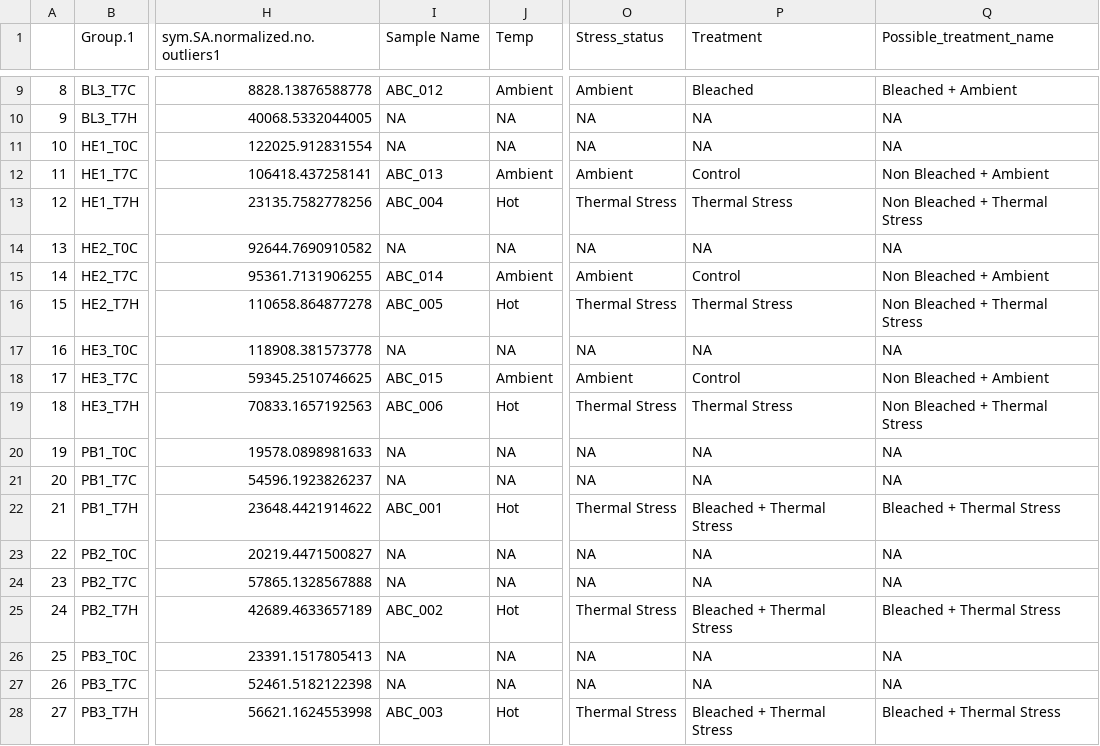
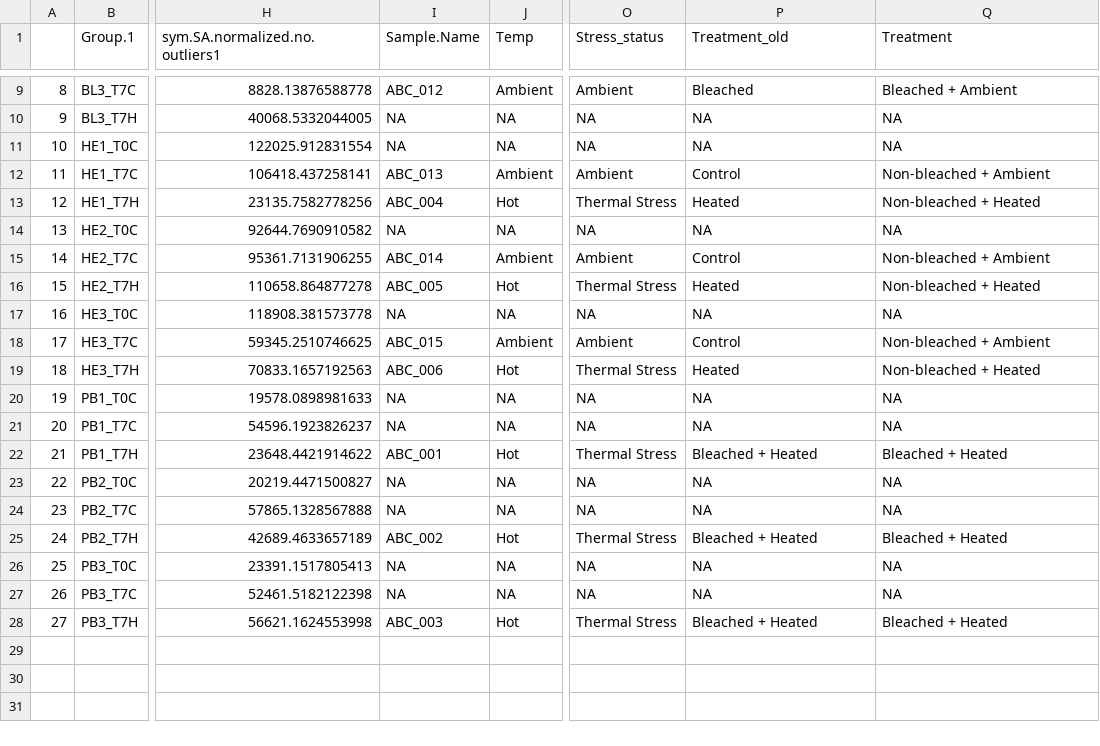
Before and after one commit to NIOZ-DOM-Analysis/ABCDom, a CSV file: output/sym_dat_aquaria_final.csv, drawn as a sheet; only a part is shown, gaps mark what is left out; the diff names each change by its address in the sheet, - before the commit and + after, or states it on an @@ line.

```diff
--- a/output/sym_dat_aquaria_final.csv
+++ b/output/sym_dat_aquaria_final.csv
-I1: Sample Name
+I1: Sample.Name
-P1: Treatment
+P1: Treatment_old
-Q1: Possible_treatment_name
+Q1: Treatment
-Q12 (Treatment): Non Bleached + Ambient
+Q12 (Treatment): Non-bleached + Ambient
-P13 (Treatment_old): Thermal Stress
+P13 (Treatment_old): Heated
-Q13 (Treatment): Non Bleached + Thermal Stress
+Q13 (Treatment): Non-bleached + Heated
-Q15 (Treatment): Non Bleached + Ambient
+Q15 (Treatment): Non-bleached + Ambient
-P16 (Treatment_old): Thermal Stress
+P16 (Treatment_old): Heated
-Q16 (Treatment): Non Bleached + Thermal Stress
+Q16 (Treatment): Non-bleached + Heated
-Q18 (Treatment): Non Bleached + Ambient
+Q18 (Treatment): Non-bleached + Ambient
-P19 (Treatment_old): Thermal Stress
+P19 (Treatment_old): Heated
-Q19 (Treatment): Non Bleached + Thermal Stress
+Q19 (Treatment): Non-bleached + Heated
-P22 (Treatment_old): Bleached + Thermal Stress
+P22 (Treatment_old): Bleached + Heated
-Q22 (Treatment): Bleached + Thermal Stress
+Q22 (Treatment): Bleached + Heated
-P25 (Treatment_old): Bleached + Thermal Stress
+P25 (Treatment_old): Bleached + Heated
-Q25 (Treatment): Bleached + Thermal Stress
+Q25 (Treatment): Bleached + Heated
-P28 (Treatment_old): Bleached + Thermal Stress
+P28 (Treatment_old): Bleached + Heated
-Q28 (Treatment): Bleached + Thermal Stress
+Q28 (Treatment): Bleached + Heated
```
Also changed, not shown: output/FCM_dat.csv, output/sym_dat.csv, 23 other files.
